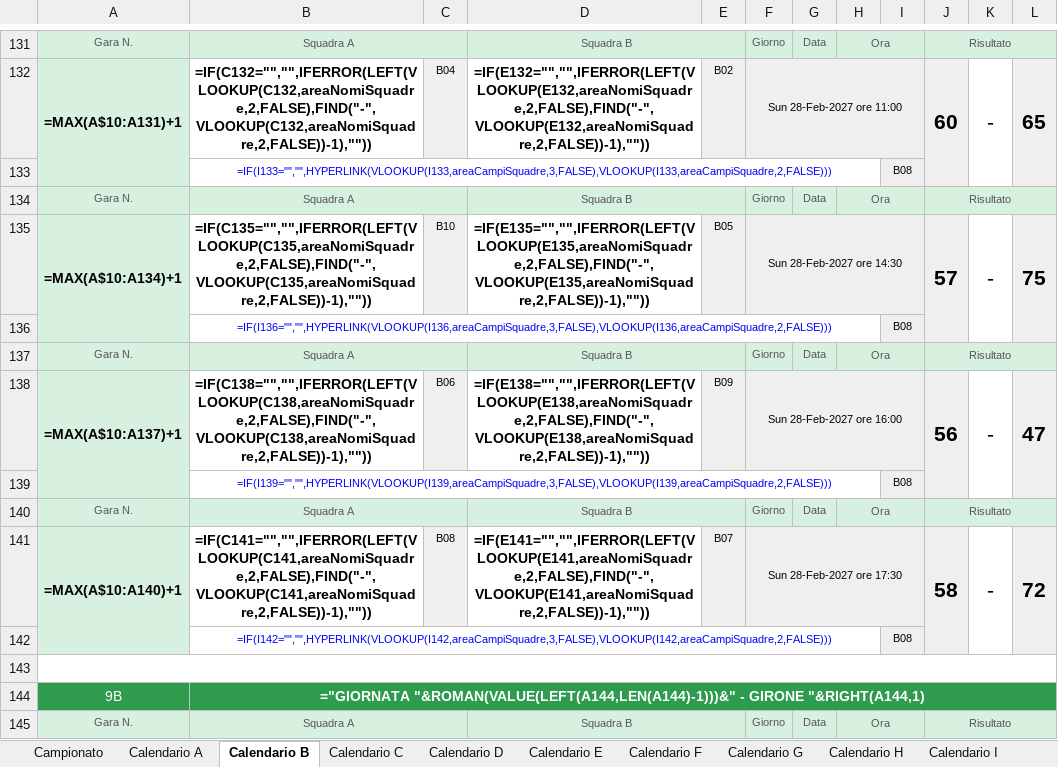
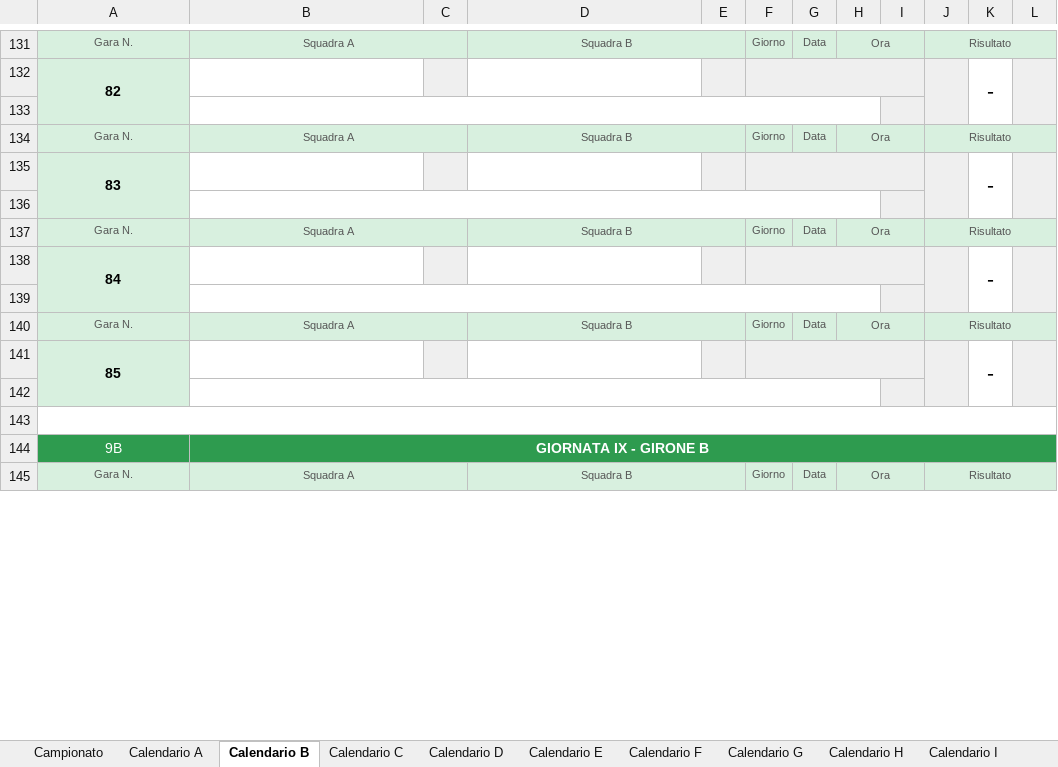
Before and after one commit to UncleDan/classifica-basket-baskin-excel, an Excel workbook: Campionato_Baskin_100Squadre_10Gironi_MODELLO.xlsx, sheet Calendario B, drawn as a sheet; only a part is shown, gaps mark what is left out; values as stored, in another font and other column widths than the file's, no borders; formulas without a stored value are shown as written; removed rows and columns are numbered as before the commit, all else as after; the diff covers the shown part only; the diff names each change by its address in the sheet, - before the commit and + after, or states it on an @@ line.

```diff
--- a/Campionato_Baskin_100Squadre_10Gironi_MODELLO.xlsx (sheet Calendario B)
+++ b/Campionato_Baskin_100Squadre_10Gironi_MODELLO.xlsx (sheet Calendario B)
-row 132: =MAX(A$10:A131)+1 | =IF(C132="","",IFERROR(LEFT(VLOOKUP(C132,areaNomiSquadre,2,FALSE),FIND("-",VLOOKUP(C132,areaNomiSquadre,2,FALSE))-1),"")) | B04 | =IF(E132="","",IFERROR(LEFT(VLOOKUP(E132,areaNomiSquadre,2,FALSE),FIND("-",VLOOKUP(E132,areaNomiSquadre,2,FALSE))-1),"")) | B02 | Sun 28-Feb-2027 ore 11:00 |  |  |  | 60 | - | 65
+row 132: 82 |  |  |  |  |  |  |  |  |  | -
-row 133:  | =IF(I133="","",HYPERLINK(VLOOKUP(I133,areaCampiSquadre,3,FALSE),VLOOKUP(I133,areaCampiSquadre,2,FALSE))) |  |  |  |  |  |  | B08
+row 133: (empty)
-row 135: =MAX(A$10:A134)+1 | =IF(C135="","",IFERROR(LEFT(VLOOKUP(C135,areaNomiSquadre,2,FALSE),FIND("-",VLOOKUP(C135,areaNomiSquadre,2,FALSE))-1),"")) | B10 | =IF(E135="","",IFERROR(LEFT(VLOOKUP(E135,areaNomiSquadre,2,FALSE),FIND("-",VLOOKUP(E135,areaNomiSquadre,2,FALSE))-1),"")) | B05 | Sun 28-Feb-2027 ore 14:30 |  |  |  | 57 | - | 75
+row 135: 83 |  |  |  |  |  |  |  |  |  | -
-row 136:  | =IF(I136="","",HYPERLINK(VLOOKUP(I136,areaCampiSquadre,3,FALSE),VLOOKUP(I136,areaCampiSquadre,2,FALSE))) |  |  |  |  |  |  | B08
+row 136: (empty)
-row 138: =MAX(A$10:A137)+1 | =IF(C138="","",IFERROR(LEFT(VLOOKUP(C138,areaNomiSquadre,2,FALSE),FIND("-",VLOOKUP(C138,areaNomiSquadre,2,FALSE))-1),"")) | B06 | =IF(E138="","",IFERROR(LEFT(VLOOKUP(E138,areaNomiSquadre,2,FALSE),FIND("-",VLOOKUP(E138,areaNomiSquadre,2,FALSE))-1),"")) | B09 | Sun 28-Feb-2027 ore 16:00 |  |  |  | 56 | - | 47
+row 138: 84 |  |  |  |  |  |  |  |  |  | -
-row 139:  | =IF(I139="","",HYPERLINK(VLOOKUP(I139,areaCampiSquadre,3,FALSE),VLOOKUP(I139,areaCampiSquadre,2,FALSE))) |  |  |  |  |  |  | B08
+row 139: (empty)
-row 141: =MAX(A$10:A140)+1 | =IF(C141="","",IFERROR(LEFT(VLOOKUP(C141,areaNomiSquadre,2,FALSE),FIND("-",VLOOKUP(C141,areaNomiSquadre,2,FALSE))-1),"")) | B08 | =IF(E141="","",IFERROR(LEFT(VLOOKUP(E141,areaNomiSquadre,2,FALSE),FIND("-",VLOOKUP(E141,areaNomiSquadre,2,FALSE))-1),"")) | B07 | Sun 28-Feb-2027 ore 17:30 |  |  |  | 58 | - | 72
-row 142:  | =IF(I142="","",HYPERLINK(VLOOKUP(I142,areaCampiSquadre,3,FALSE),VLOOKUP(I142,areaCampiSquadre,2,FALSE))) |  |  |  |  |  |  | B08
+row 141: 85 |  |  |  |  |  |  |  |  |  | -
-A143:L143 merged
+B142:H142 merged
-I142 fill: none
+I142 fill: #EFEFEF
+row 143: (empty)
-B144: ="GIORNATA "&ROMAN(VALUE(LEFT(A144,LEN(A144)-1)))&" - GIRONE "&RIGHT(A144,1)
+B144: GIORNATA IX - GIRONE B
```
Also changed, not shown: 49 added rows, 49 removed rows, 77 edited cells, cell formats and merged cells elsewhere in this sheet, sheet Campionato, sheet DESIGNAZIONI, sheet Calendario.ics, sheet Classifica, sheet Calendario A, sheet Calendario C, 12 more sheets, formulas that keep their value, hidden cells, 1 other file.
